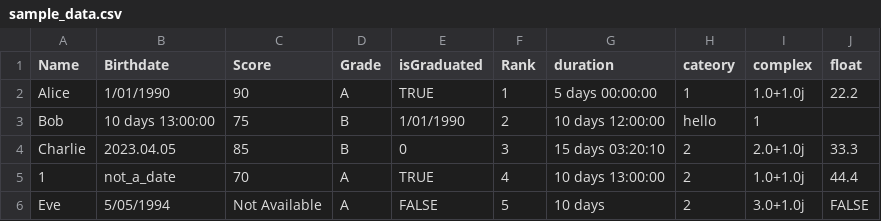
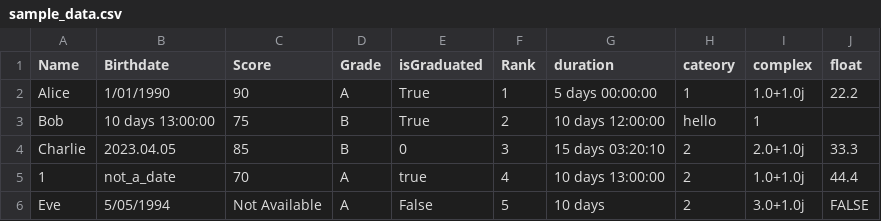
Before and after one commit to BenjaminChieng0903/Rhombus-AI-Project, a CSV file: server/dataprocessing/static/sample_data.csv, drawn as a sheet.

```diff
--- a/server/dataprocessing/static/sample_data.csv
+++ b/server/dataprocessing/static/sample_data.csv
@@ -1,6 +1,6 @@
 Name,Birthdate,Score,Grade,isGraduated,Rank,duration,cateory,complex,float
-Alice,1/01/1990,90,A,TRUE,1,5 days 00:00:00,1,1.0+1.0j,22.2
-Bob,10 days 13:00:00,75,B,1/01/1990,2,10 days 12:00:00,hello,1
+Alice,1/01/1990,90,A,True,1,5 days 00:00:00,1,1.0+1.0j,22.2
+Bob,10 days 13:00:00,75,B,True,2,10 days 12:00:00,hello,1,
 Charlie,2023.04.05,85,B,0,3,15 days 03:20:10,2,2.0+1.0j,33.3
-1,not_a_date,70,A,TRUE,4,10 days 13:00:00,2,1.0+1.0j,44.4
-Eve,5/05/1994,Not Available,A,FALSE,5,10 days,2,3.0+1.0j,FALSE
+1,not_a_date,70,A,true,4,10 days 13:00:00,2,1.0+1.0j,44.4
+Eve,5/05/1994,Not Available,A,False,5,10 days,2,3.0+1.0j,FALSE
```
Also changed, not shown: 6 other files.
